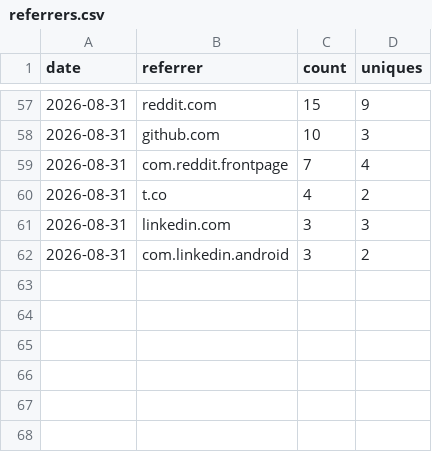
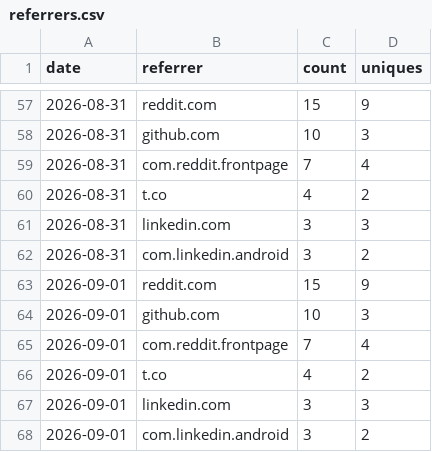
Before and after one commit to rautaditya2606/Shardflow, a CSV file: .github/traffic_data/referrers.csv, drawn as a sheet; only a part is shown, gaps mark what is left out.

```diff
--- a/.github/traffic_data/referrers.csv
+++ b/.github/traffic_data/referrers.csv
@@ -62 +62,7 @@ date,referrer,count,uniques
 2026-08-31,com.linkedin.android,3,2
+2026-09-01,reddit.com,15,9
+2026-09-01,github.com,10,3
+2026-09-01,com.reddit.frontpage,7,4
+2026-09-01,t.co,4,2
+2026-09-01,linkedin.com,3,3
+2026-09-01,com.linkedin.android,3,2
```
Also changed, not shown: .github/traffic_data/clones.csv, .github/traffic_data/popular_paths.csv, 2 other files.
